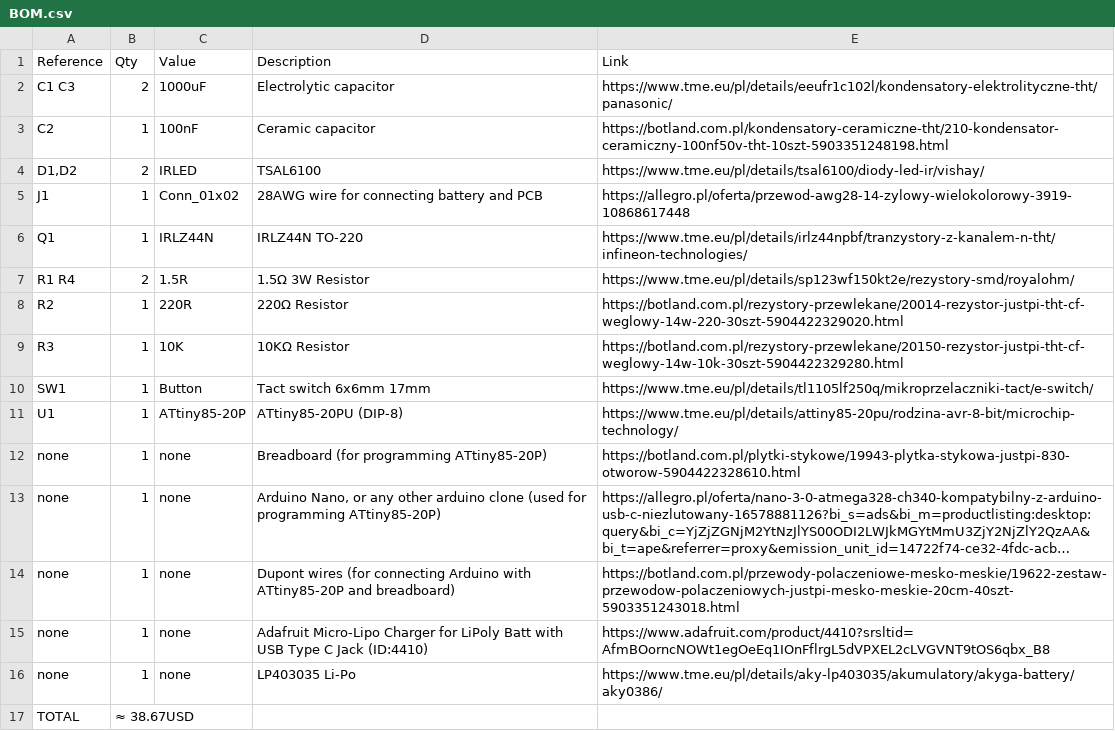
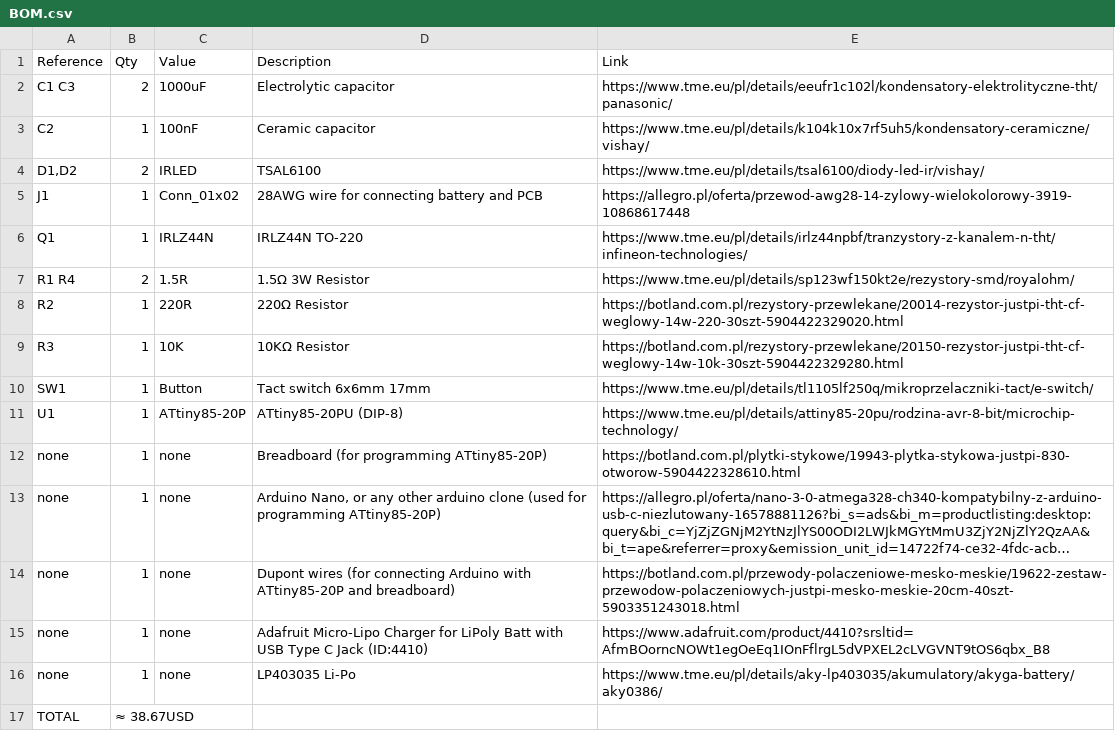
Before and after one commit to szpuszi/IRIS-V1, a CSV file: Manufacturing/BOM.csv, drawn as a sheet; long unchanged cells end in ….

Commit message:
Update BOM.csv

```diff
--- a/Manufacturing/BOM.csv
+++ b/Manufacturing/BOM.csv
@@ -2,3 +2,3 @@ Reference,Qty,Value,Description,Link
 C1 C3,2,1000uF,Electrolytic capacitor,https://www.tme.eu/pl/details/eeufr1c102l/kondensatory-elektrolityczne-tht/panasonic/
-C2,1,100nF,Ceramic capacitor,https://botland.com.pl/kondensatory-ceramiczne-tht/210-kondensator-ceramiczny-100nf50v-tht-10szt-5903351248198.html
+C2,1,100nF,Ceramic capacitor,https://www.tme.eu/pl/details/k104k10x7rf5uh5/kondensatory-ceramiczne/vishay/
 "D1,D2",2,IRLED,TSAL6100,https://www.tme.eu/pl/details/tsal6100/diody-led-ir/vishay/
```
